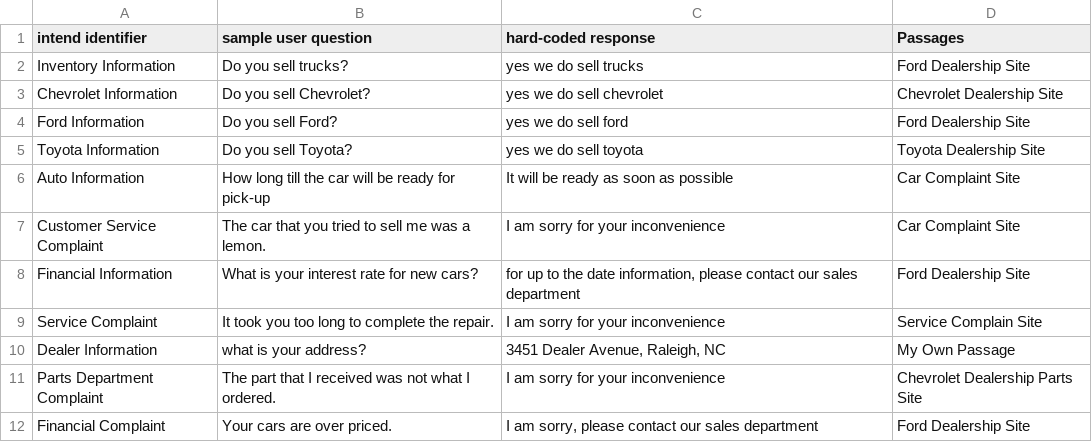
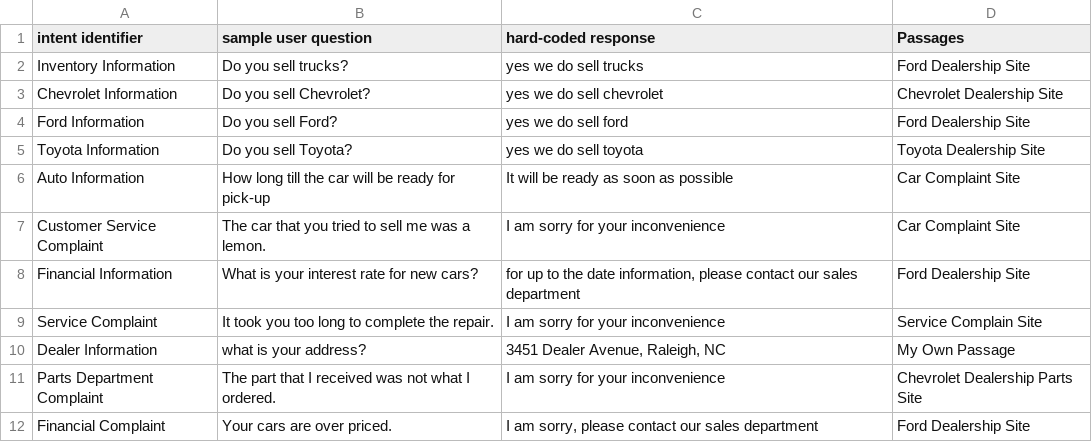
Before and after one commit to dfday0529/Car-Dealer-Chatbot, a CSV file: Dealerbot Extractive Question Answering - Sheet1.csv, drawn as a sheet.

Commit message:
Update Dealerbot Extractive Question Answering - Sheet1.csv

```diff
--- a/Dealerbot Extractive Question Answering - Sheet1.csv
+++ b/Dealerbot Extractive Question Answering - Sheet1.csv
@@ -1,2 +1,2 @@
-intend identifier,sample user question,hard-coded response,Passages
+intent identifier,sample user question,hard-coded response,Passages
 Inventory Information,Do you sell trucks?,yes we do sell trucks,Ford Dealership Site
```
